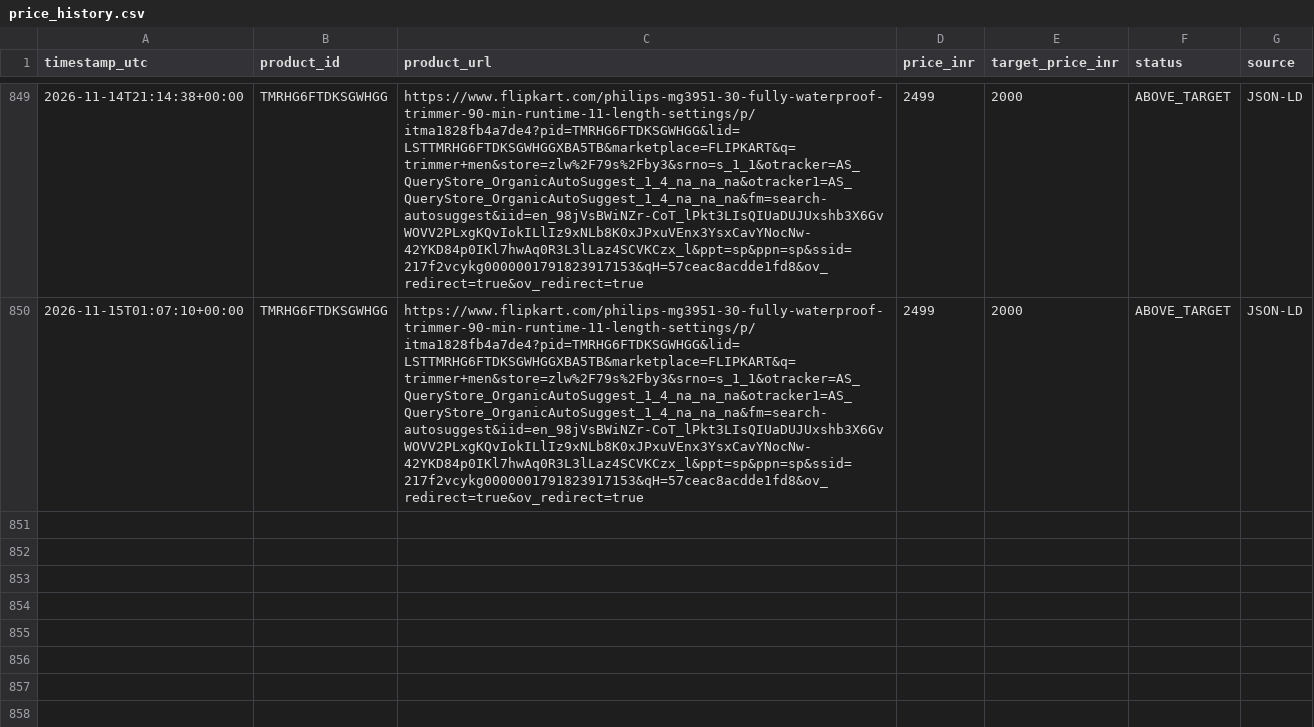
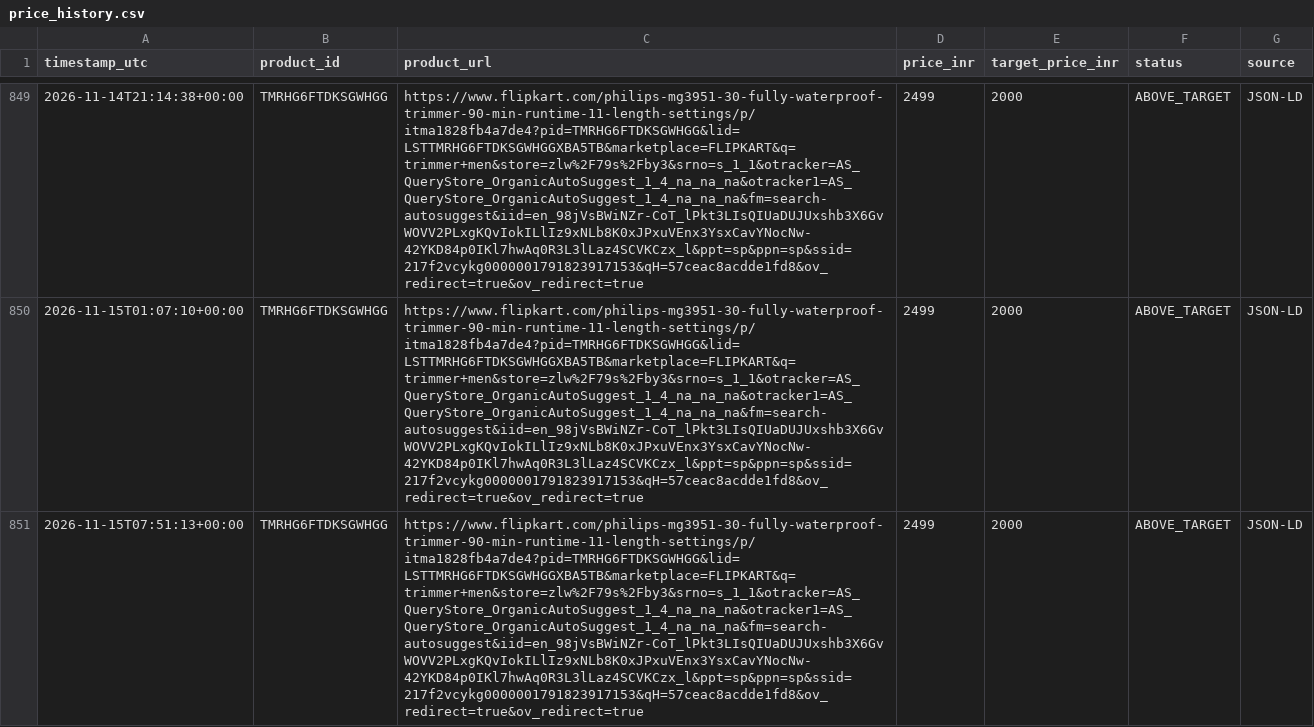
Before and after one commit to Tshubh1414/flipkart-price-tracker, a CSV file: price_history.csv, drawn as a sheet; only a part is shown, gaps mark what is left out; the diff names each change by its address in the sheet, - before the commit and + after, or states it on an @@ line.

```diff
--- a/price_history.csv
+++ b/price_history.csv
+row 851: 2026-11-15T07:51:13+00:00 | TMRHG6FTDKSGWHGG | https://www.flipkart.com/philips-mg3951-30-fully-waterproof-trimmer-90-min-runtime-11-length-settings/p/itma1828fb4a7de4?pid=TMRHG6FTDKSGWHGG&lid=LSTTMRHG6FTDKSGWHGGXBA5TB&marketplace=FLIPKART&q=trimmer+men&store=zlw%2F79s%2Fby3&srno=s_1_1&otracker=AS_QueryStore_OrganicAutoSuggest_1_4_na_na_na&otracker1=AS_QueryStore_OrganicAutoSuggest_1_4_na_na_na&fm=search-autosuggest&iid=en_98jVsBWiNZr-CoT_lPkt3LIsQIUaDUJUxshb3X6GvWOVV2PLxgKQvIokILlIz9xNLb8K0xJPxuVEnx3YsxCavYNocNw-42YKD84p0IKl7hwAq0R3L3lLaz4SCVKCzx_l&ppt=sp&ppn=sp&ssid=217f2vcykg0000001791823917153&qH=57ceac8acdde1fd8&ov_redirect=true&ov_redirect=true | 2499 | 2000 | ABOVE_TARGET | JSON-LD
```
